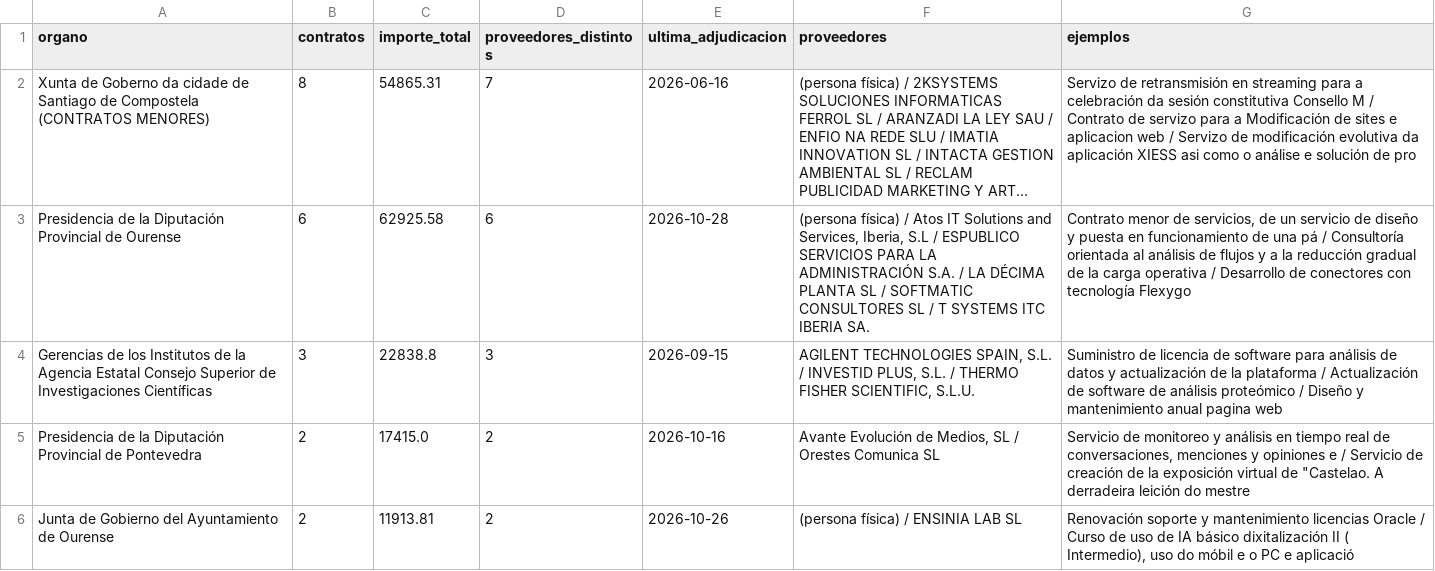
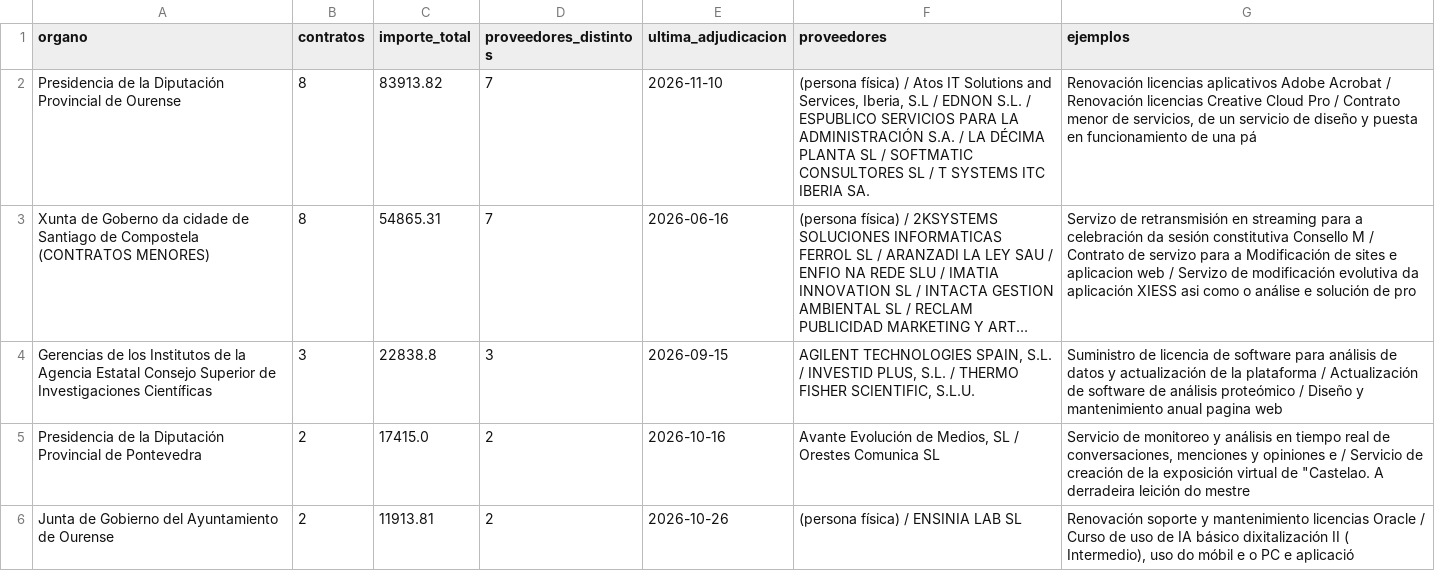
Before and after one commit to DavidAlvarezS/licitaciones, a CSV file: ranking_menores_galicia.csv, drawn as a sheet; only a part is shown; long unchanged cells end in …; removed rows and columns are numbered as before the commit, all else as after; the diff names each change by its address in the sheet, - before the commit and + after, or states it on an @@ line.

```diff
--- a/ranking_menores_galicia.csv
+++ b/ranking_menores_galicia.csv
+row 2: Presidencia de la Diputación Provincial de Ourense | 8 | 83913.82 | 7 | 2026-11-10 | (persona física) / Atos IT Solutions and Services, Iberia, S.L / EDNON S.L. / ESPUBLICO SERVICIOS PARA LA ADMINISTRACIÓN S.A. / LA DÉCIMA PLANTA SL / SOFTMATIC CONSULTORES SL / T SYSTEMS ITC IBERIA SA. | Renovación licencias aplicativos Adobe Acrobat / Renovación licencias Creative Cloud Pro / Contrato menor de servicios, de un servicio de diseño y puesta en funcionamiento de una pá
-row 3: Presidencia de la Diputación Provincial de Ourense | 6 | 62925.58 | 6 | 2026-10-28 | (persona física) / Atos IT Solutions and Services, Iberia, S.L / ESPUBLICO SERVICIOS PARA LA ADMINISTRACIÓN S.A. / LA DÉCIMA PLANTA SL / SOFTMATIC CONSULTORES SL / T SYSTEMS ITC IBERIA SA. | Contrato menor de servicios, de un servicio de diseño y puesta en funcionamiento de una pá / Consultoría orientada al análisis de flujos y a la reducción gradual de la carga operativa / Desarrollo de conectores con tecnología Flexygo
```
Also changed, not shown: licitaciones_autonomicas.csv, licitaciones_filtradas.csv, 6 other files.
